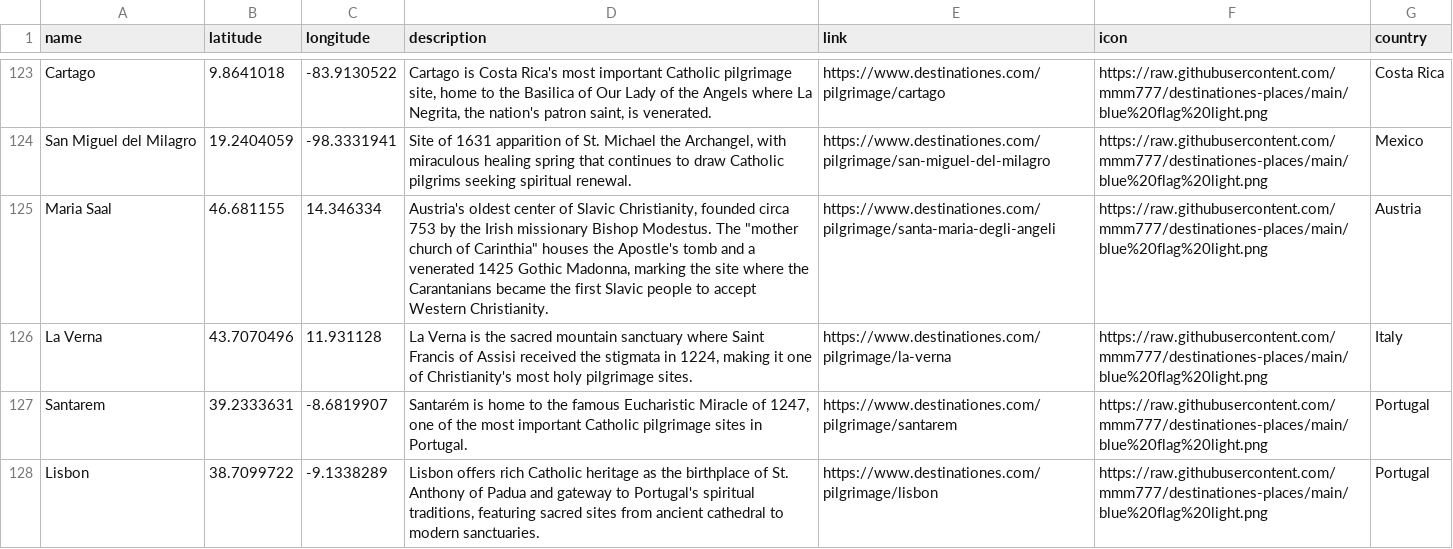
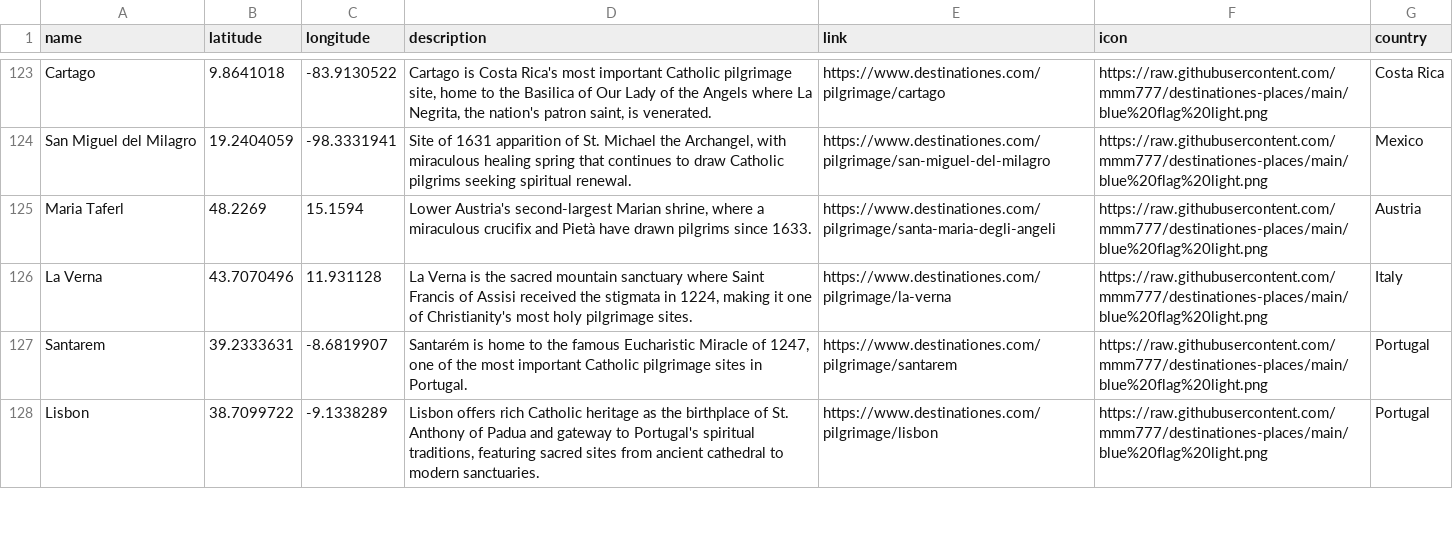
Before and after one commit to mmm777/destinationes-places, a CSV file: places.csv, drawn as a sheet; only a part is shown, gaps mark what is left out.

Commit message:
Update places.csv - 325 places - 2026-01-05 04:40

```diff
--- a/places.csv
+++ b/places.csv
@@ -124,3 +124,3 @@ Cartago,9.8641018,-83.9130522,"Cartago is Costa Rica's most important Catholic p
 San Miguel del Milagro,19.2404059,-98.3331941,"Site of 1631 apparition of St. Michael the Archangel, with miraculous healing spring that continues to draw Catholic pilgrims seeking spiritual renewal.",https://www.destinationes.com/pilgrimage/san-miguel-del-milagro,https://raw.githubusercontent.com/mmm777/destinationes-places/main/blue%20flag%20light.png,Mexico
-Maria Saal,46.681155,14.346334,"Austria's oldest center of Slavic Christianity, founded circa 753 by the Irish missionary Bishop Modestus. The ""mother church of Carinthia"" houses the Apostle's tomb and a venerated 1425 Gothic Madonna, marking the site where the Carantanians became the first Slavic people to accept Western Christianity.",https://www.destinationes.com/pilgrimage/santa-maria-degli-angeli,https://raw.githubusercontent.com/mmm777/destinationes-places/main/blue%20flag%20light.png,Austria
+Maria Taferl,48.2269,15.1594,"Lower Austria's second-largest Marian shrine, where a miraculous crucifix and Pietà have drawn pilgrims since 1633.",https://www.destinationes.com/pilgrimage/santa-maria-degli-angeli,https://raw.githubusercontent.com/mmm777/destinationes-places/main/blue%20flag%20light.png,Austria
 La Verna,43.7070496,11.931128,"La Verna is the sacred mountain sanctuary where Saint Francis of Assisi received the stigmata in 1224, making it one of Christianity's most holy pilgrimage sites.",https://www.destinationes.com/pilgrimage/la-verna,https://raw.githubusercontent.com/mmm777/destinationes-places/main/blue%20flag%20light.png,Italy
```
